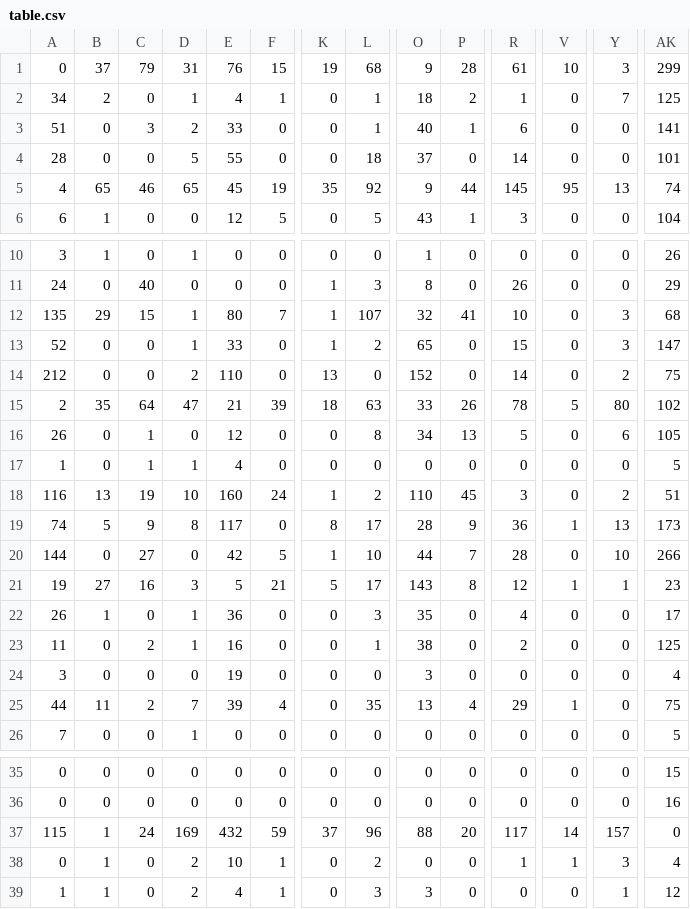
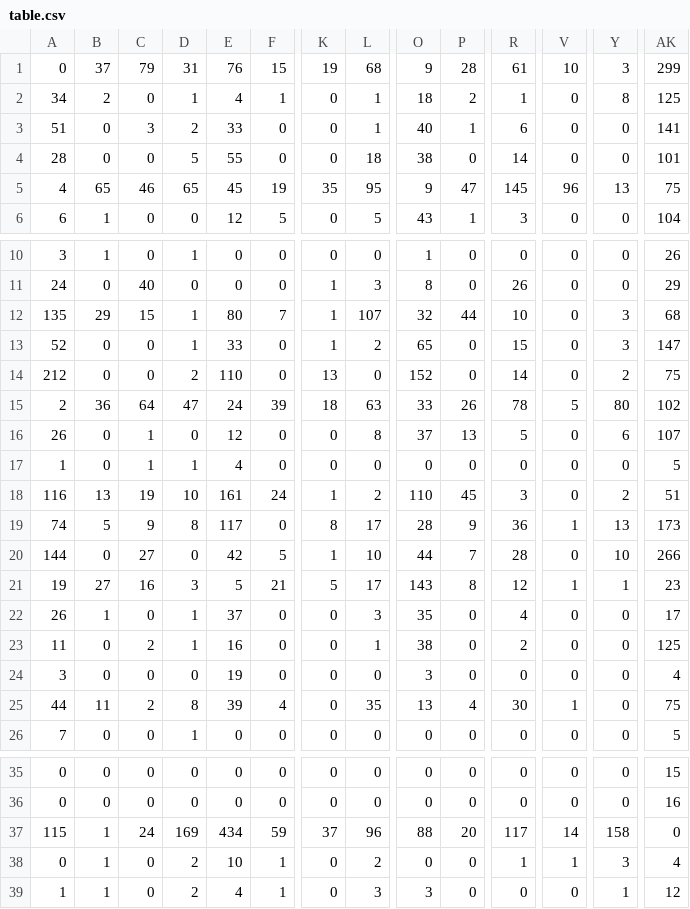
Before and after one commit to brimmerstone/stash-of-feufeuille, a CSV file: python/markovtext/table.csv, drawn as a sheet; only a part is shown, gaps mark what is left out; the diff names each change by its address in the sheet, - before the commit and + after, or states it on an @@ line.

Commit message:
markov chain output file redone & super minor changes for some files

```diff
--- a/python/markovtext/table.csv
+++ b/python/markovtext/table.csv
-Y2: 7
+Y2: 8
-O4: 37
+O4: 38
-L5: 92
+L5: 95
-P5: 44
+P5: 47
-V5: 95
+V5: 96
-AK5: 74
+AK5: 75
-P12: 41
+P12: 44
-B15: 35
+B15: 36
-E15: 21
+E15: 24
-O16: 34
+O16: 37
-AK16: 105
+AK16: 107
-E18: 160
+E18: 161
-E22: 36
+E22: 37
-D25: 7
+D25: 8
-R25: 29
+R25: 30
-E37: 432
+E37: 434
-Y37: 157
+Y37: 158
```
Also changed, not shown: 8 other files.
